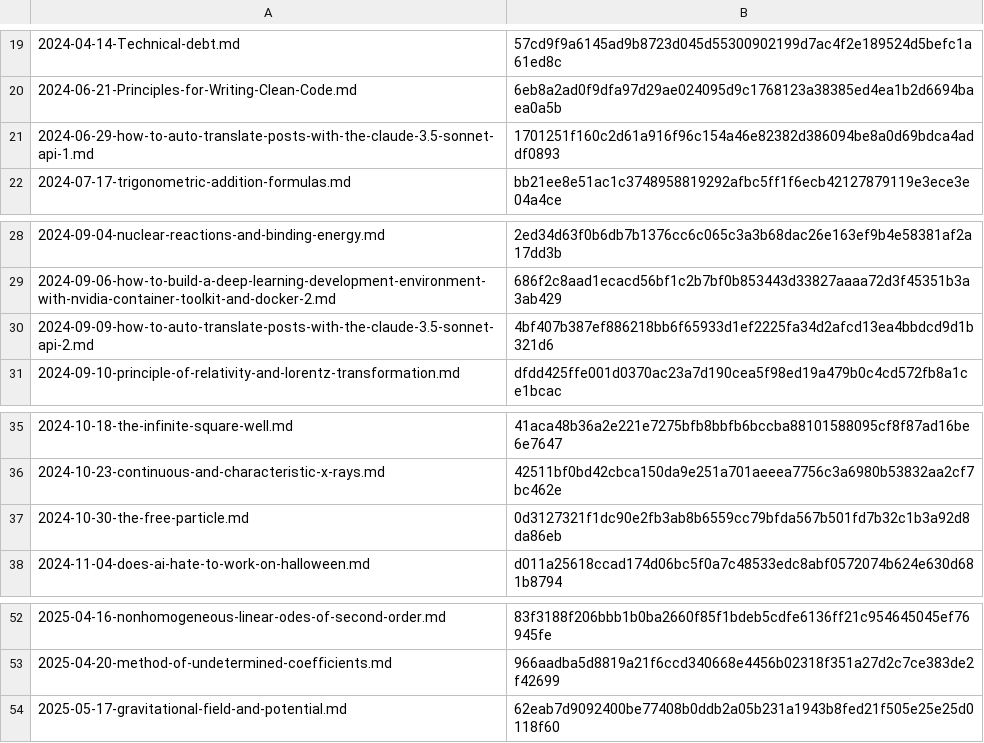
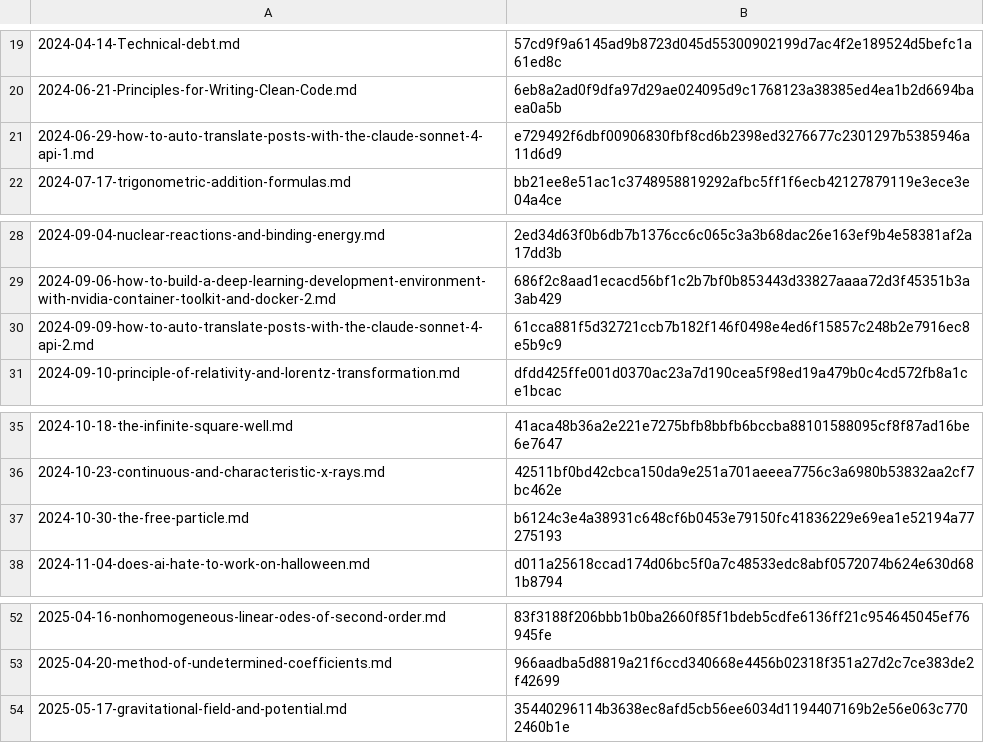
Before and after one commit to yunseo-kim/yunseo-kim.github.io, a CSV file: tools/hash.csv, drawn as a sheet; only a part is shown, gaps mark what is left out.

Commit message:
Update how-to-auto-translate-posts-with-the-claude-3.5-sonnet-api-2.md
- Rename posts
- Update the content
- Add redirections

```diff
--- a/tools/hash.csv
+++ b/tools/hash.csv
@@ -20,3 +20,3 @@
 2024-06-21-Principles-for-Writing-Clean-Code.md,6eb8a2ad0f9dfa97d29ae024095d9c1768123a38385ed4ea1b2d6694baea0a5b
-2024-06-29-how-to-auto-translate-posts-with-the-claude-3.5-sonnet-api-1.md,1701251f160c2d61a916f96c154a46e82382d386094be8a0d69bdca4addf0893
+2024-06-29-how-to-auto-translate-posts-with-the-claude-sonnet-4-api-1.md,e729492f6dbf00906830fbf8cd6b2398ed3276677c2301297b5385946a11d6d9
 2024-07-17-trigonometric-addition-formulas.md,bb21ee8e51ac1c3748958819292afbc5ff1f6ecb42127879119e3ece3e04a4ce
@@ -29,3 +29,3 @@
 2024-09-06-how-to-build-a-deep-learning-development-environment-with-nvidia-container-toolkit-and-docker-2.md,686f2c8aad1ecacd56bf1c2b7bf0b853443d33827aaaa72d3f45351b3a3ab429
-2024-09-09-how-to-auto-translate-posts-with-the-claude-3.5-sonnet-api-2.md,4bf407b387ef886218bb6f65933d1ef2225fa34d2afcd13ea4bbdcd9d1b321d6
+2024-09-09-how-to-auto-translate-posts-with-the-claude-sonnet-4-api-2.md,61cca881f5d32721ccb7b182f146f0498e4ed6f15857c248b2e7916ec8e5b9c9
 2024-09-10-principle-of-relativity-and-lorentz-transformation.md,dfdd425ffe001d0370ac23a7d190cea5f98ed19a479b0c4cd572fb8a1ce1bcac
@@ -36,3 +36,3 @@
 2024-10-23-continuous-and-characteristic-x-rays.md,42511bf0bd42cbca150da9e251a701aeeea7756c3a6980b53832aa2cf7bc462e
-2024-10-30-the-free-particle.md,0d3127321f1dc90e2fb3ab8b6559cc79bfda567b501fd7b32c1b3a92d8da86eb
+2024-10-30-the-free-particle.md,b6124c3e4a38931c648cf6b0453e79150fc41836229e69ea1e52194a77275193
 2024-11-04-does-ai-hate-to-work-on-halloween.md,d011a25618ccad174d06bc5f0a7c48533edc8abf0572074b624e630d681b8794
@@ -53,2 +53,2 @@
 2025-04-20-method-of-undetermined-coefficients.md,966aadba5d8819a21f6ccd340668e4456b02318f351a27d2c7ce383de2f42699
-2025-05-17-gravitational-field-and-potential.md,62eab7d9092400be77408b0ddb2a05b231a1943b8fed21f505e25e25d0118f60
+2025-05-17-gravitational-field-and-potential.md,35440296114b3638ec8afd5cb56ee6034d1194407169b2e56e063c7702460b1e
```
Also changed, not shown: 17 other files.
